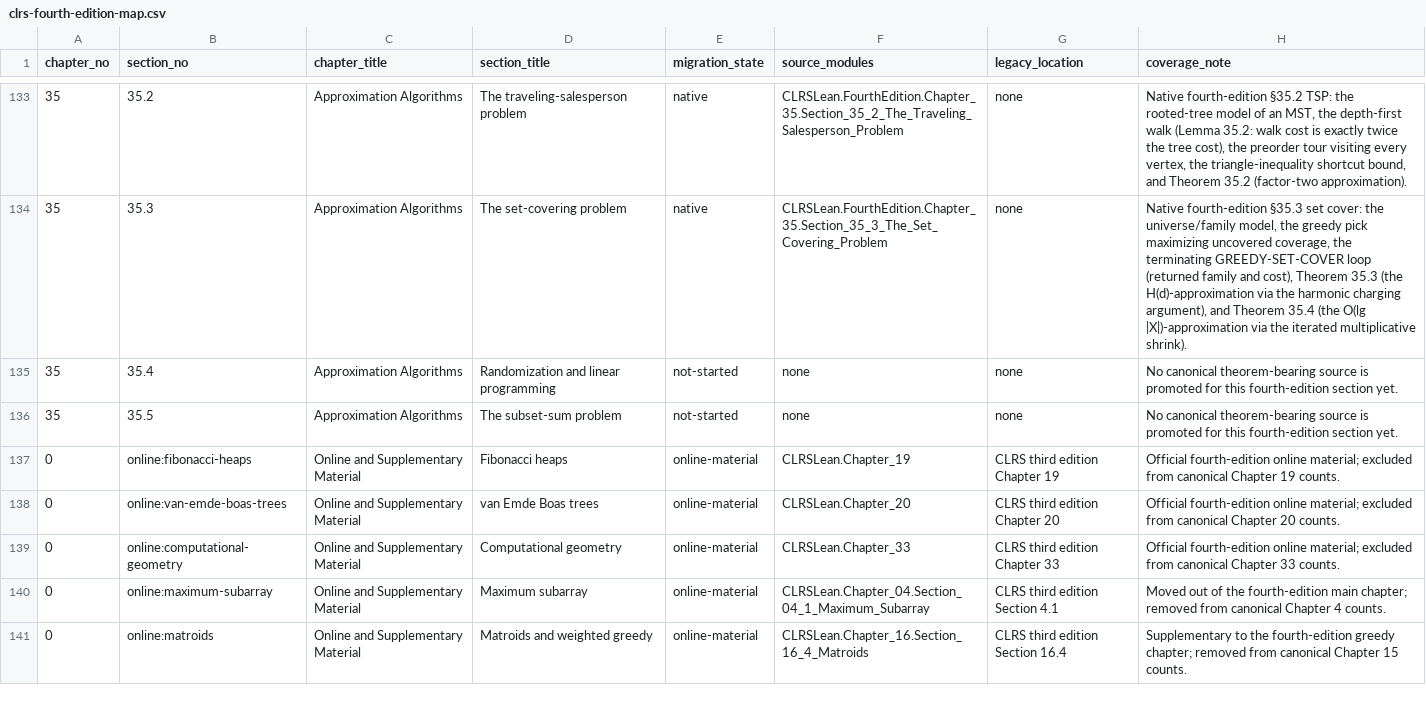
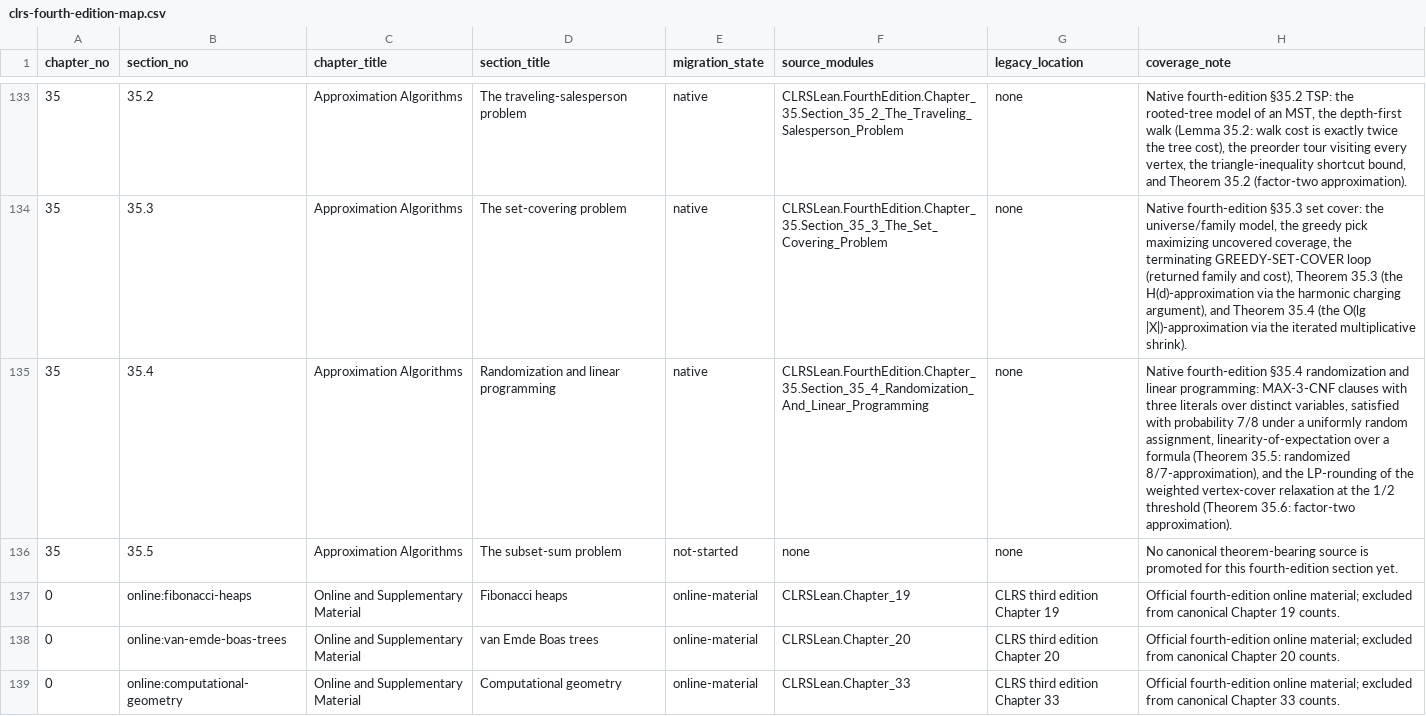
Before and after one commit to TankTechnology/CLRS-Lean, a CSV file: docs/clrs-fourth-edition-map.csv, drawn as a sheet; only a part is shown, gaps mark what is left out; the shorter side is filled out with more unchanged rows.

```diff
--- a/docs/clrs-fourth-edition-map.csv
+++ b/docs/clrs-fourth-edition-map.csv
@@ -134,3 +134,3 @@ chapter_no,section_no,chapter_title,section_title,migration_state,source_modules
 35,35.3,Approximation Algorithms,The set-covering problem,native,CLRSLean.FourthEdition.Chapter_35.Section_35_3_The_Set_Covering_Problem,none,"Native fourth-edition §35.3 set cover: the universe/family model, the greedy pick maximizing uncovered coverage, the terminating GREEDY-SET-COVER loop (returned family and cost), Theorem 35.3 (the H(d)-approximation via the harmonic charging argument), and Theorem 35.4 (the O(lg |X|)-approximation via the iterated multiplicative shrink)."
-35,35.4,Approximation Algorithms,Randomization and linear programming,not-started,none,none,No canonical theorem-bearing source is promoted for this fourth-edition section yet.
+35,35.4,Approximation Algorithms,Randomization and linear programming,native,CLRSLean.FourthEdition.Chapter_35.Section_35_4_Randomization_And_Linear_Programming,none,"Native fourth-edition §35.4 randomization and linear programming: MAX-3-CNF clauses with three literals over distinct variables, satisfied with probability 7/8 under a uniformly random assignment, linearity-of-expectation over a formula (Theorem 35.5: randomized 8/7-approximation), and the LP-rounding of the weighted vertex-cover relaxation at the 1/2 threshold (Theorem 35.6: factor-two approximation)."
 35,35.5,Approximation Algorithms,The subset-sum problem,not-started,none,none,No canonical theorem-bearing source is promoted for this fourth-edition section yet.
```
Also changed, not shown: docs/clrs-proof-progress.csv, 7 other files.
